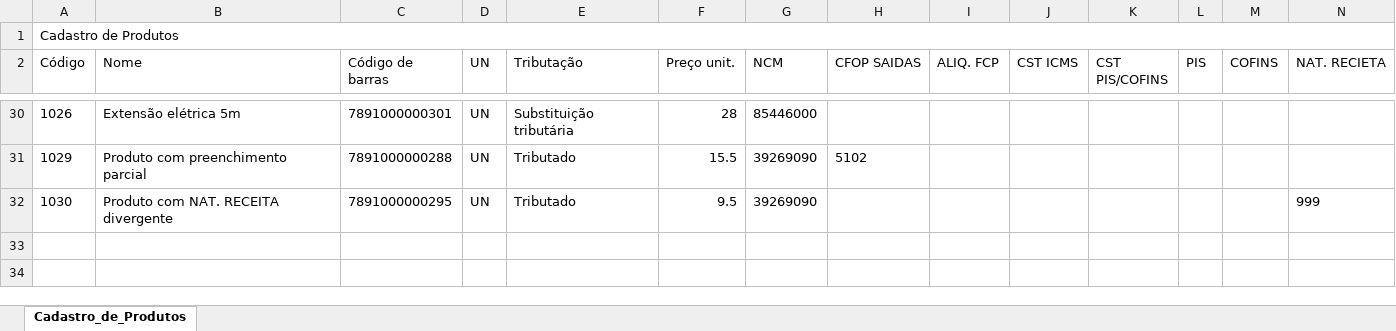
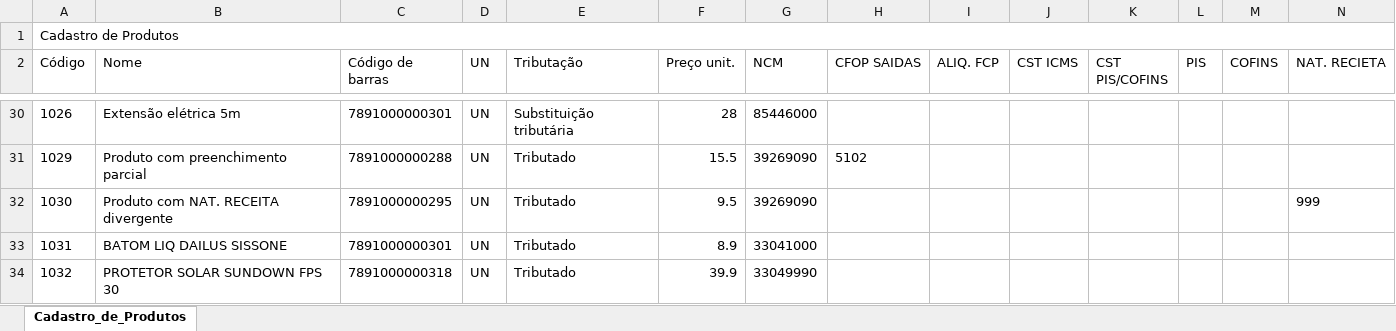
Before and after one commit to Tratocontabilidade/trato-sistema, an Excel workbook: public/planilha-modelo.xlsx, sheet Cadastro_de_Produtos, drawn as a sheet; only a part is shown, gaps mark what is left out; values as stored, in another font and other column widths than the file's, no borders; rows hold the shown columns only; the diff names each change by its address in the sheet, - before the commit and + after, or states it on an @@ line.

```diff
--- a/public/planilha-modelo.xlsx (sheet Cadastro_de_Produtos)
+++ b/public/planilha-modelo.xlsx (sheet Cadastro_de_Produtos)
+row 33: 1031 | BATOM LIQ DAILUS SISSONE | 7891000000301 | UN | Tributado | 8.9 | 33041000
+row 34: 1032 | PROTETOR SOLAR SUNDOWN FPS 30 | 7891000000318 | UN | Tributado | 39.9 | 33049990
```
Also changed, not shown: 10 other files.
